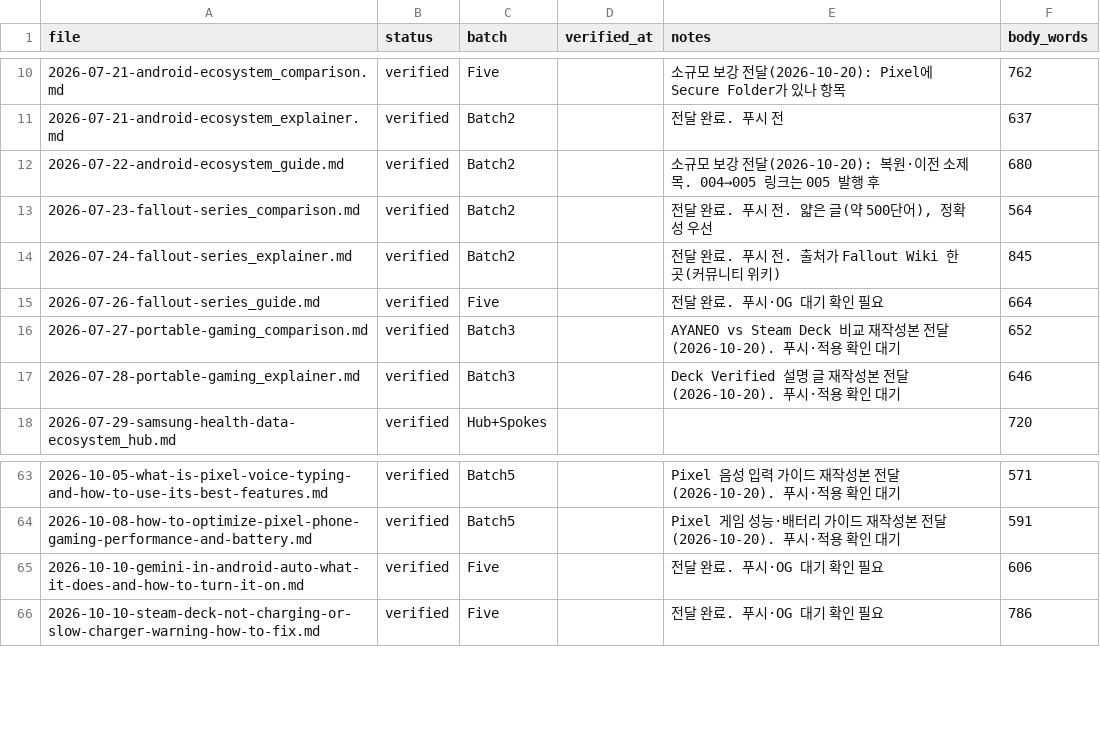
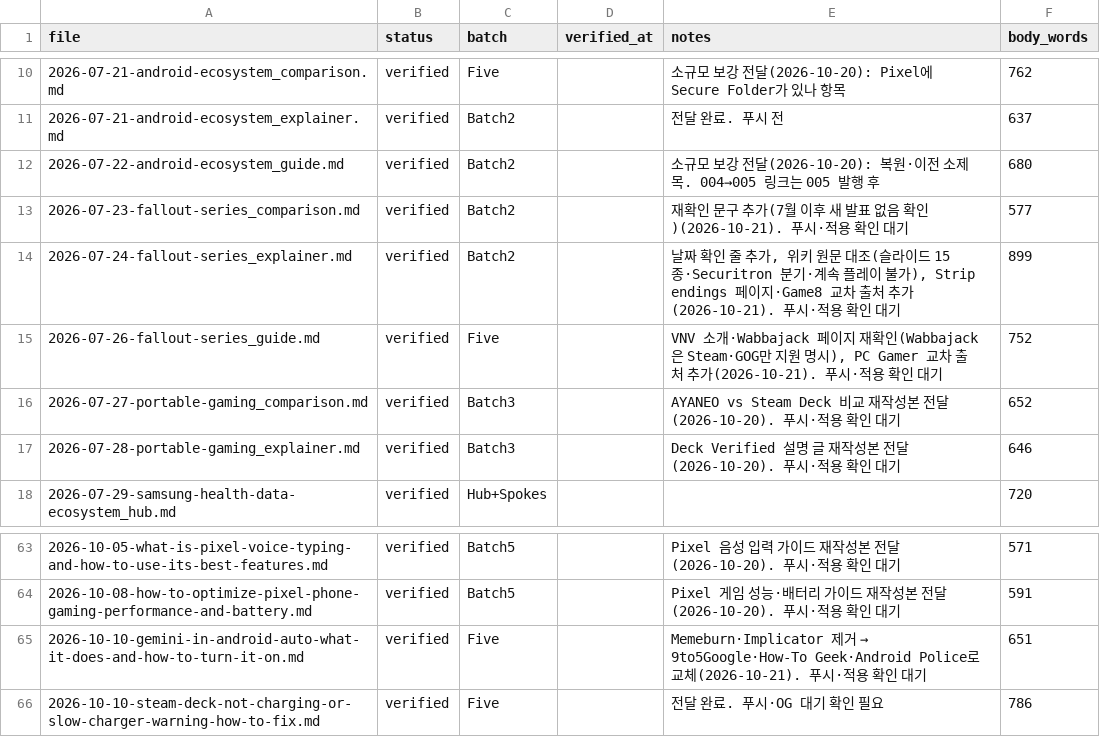
Before and after one commit to baek2731/frontbuffer, a CSV file: research_data/revision_log.csv, drawn as a sheet; only a part is shown, gaps mark what is left out.

Commit message:
fix: Fallout 3편·Gemini in Android Auto 출처 교체와 재확인

```diff
--- a/research_data/revision_log.csv
+++ b/research_data/revision_log.csv
@@ -12,5 +12,5 @@
 2026-07-22-android-ecosystem_guide.md,verified,Batch2,,소규모 보강 전달(2026-10-20): 복원·이전 소제목. 004→005 링크는 005 발행 후,680
-2026-07-23-fallout-series_comparison.md,verified,Batch2,,"전달 완료. 푸시 전. 얇은 글(약 500단어), 정확성 우선",564
-2026-07-24-fallout-series_explainer.md,verified,Batch2,,전달 완료. 푸시 전. 출처가 Fallout Wiki 한 곳(커뮤니티 위키),845
-2026-07-26-fallout-series_guide.md,verified,Five,,전달 완료. 푸시·OG 대기 확인 필요,664
+2026-07-23-fallout-series_comparison.md,verified,Batch2,,재확인 문구 추가(7월 이후 새 발표 없음 확인)(2026-10-21). 푸시·적용 확인 대기,577
+2026-07-24-fallout-series_explainer.md,verified,Batch2,,"날짜 확인 줄 추가, 위키 원문 대조(슬라이드 15종·Securitron 분기·계속 플레이 불가), Strip endings 페이지·Game8 교차 출처 추가(2026-10-21). 푸시·적용 확인 대기",899
+2026-07-26-fallout-series_guide.md,verified,Five,,"VNV 소개·Wabbajack 페이지 재확인(Wabbajack은 Steam·GOG만 지원 명시), PC Gamer 교차 출처 추가(2026-10-21). 푸시·적용 확인 대기",752
 2026-07-27-portable-gaming_comparison.md,verified,Batch3,,AYANEO vs Steam Deck 비교 재작성본 전달(2026-10-20). 푸시·적용 확인 대기,652
@@ -64,3 +64,3 @@
 2026-10-08-how-to-optimize-pixel-phone-gaming-performance-and-battery.md,verified,Batch5,,Pixel 게임 성능·배터리 가이드 재작성본 전달(2026-10-20). 푸시·적용 확인 대기,591
-2026-10-10-gemini-in-android-auto-what-it-does-and-how-to-turn-it-on.md,verified,Five,,전달 완료. 푸시·OG 대기 확인 필요,606
+2026-10-10-gemini-in-android-auto-what-it-does-and-how-to-turn-it-on.md,verified,Five,,Memeburn·Implicator 제거 → 9to5Google·How-To Geek·Android Police로 교체(2026-10-21). 푸시·적용 확인 대기,651
 2026-10-10-steam-deck-not-charging-or-slow-charger-warning-how-to-fix.md,verified,Five,,전달 완료. 푸시·OG 대기 확인 필요,786
```
Also changed, not shown: 4 other files.
